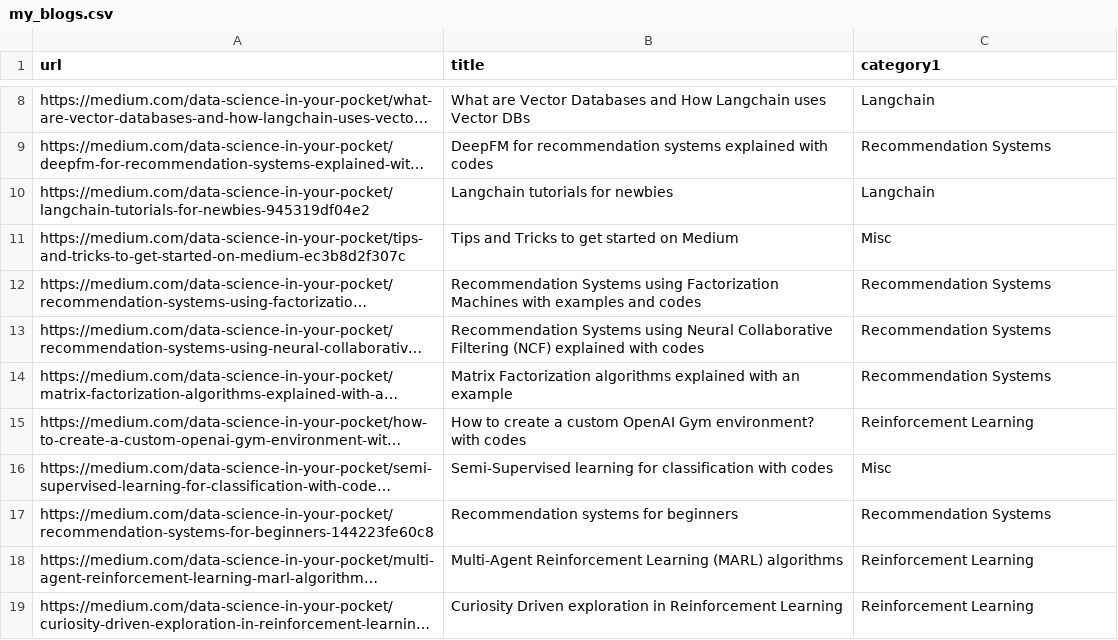
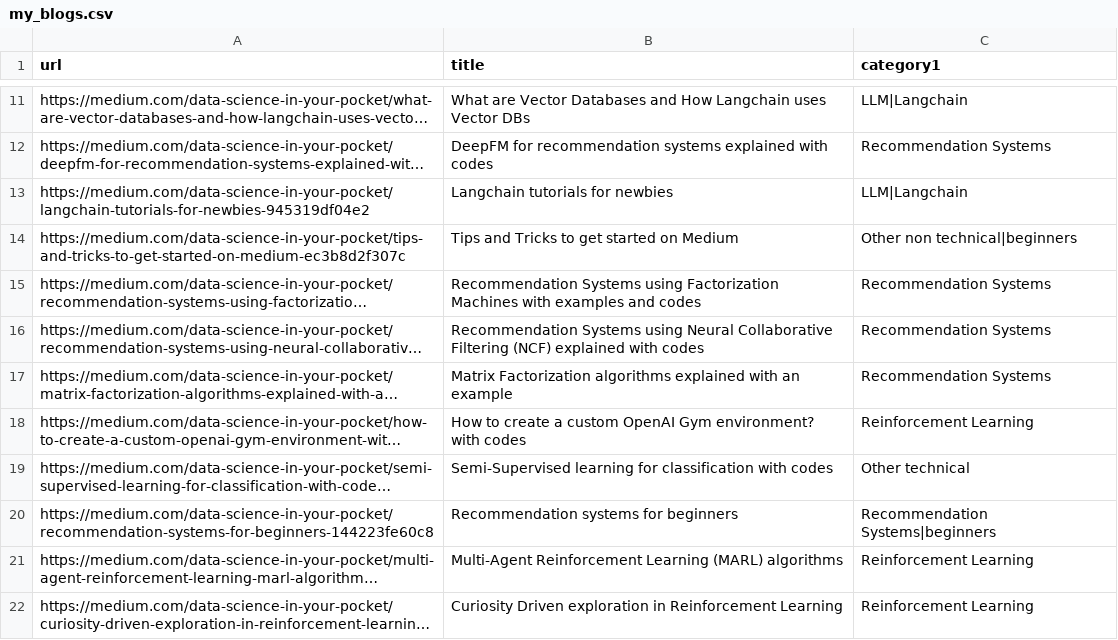
Before and after one commit to mehulgupta2016154/resume_builder, a CSV file: pdfs/my_blogs.csv, drawn as a sheet; only a part is shown, gaps mark what is left out; long unchanged cells end in …; addresses are those after the commit; the diff covers the shown part only; the diff names each change by its address in the sheet, - before the commit and + after, or states it on an @@ line.

Commit message:
changed blogs page

```diff
--- a/pdfs/my_blogs.csv
+++ b/pdfs/my_blogs.csv
-C11 (category1): Langchain
+C11 (category1): LLM|Langchain
-C13 (category1): Langchain
+C13 (category1): LLM|Langchain
-C14 (category1): Misc
+C14 (category1): Other non technical|beginners
-C19 (category1): Misc
+C19 (category1): Other technical
-C20 (category1): Recommendation Systems
+C20 (category1): Recommendation Systems|beginners
```
Also changed, not shown: 3 added rows, 1 removed row and 55 edited cells elsewhere in this file, 3 other files.
